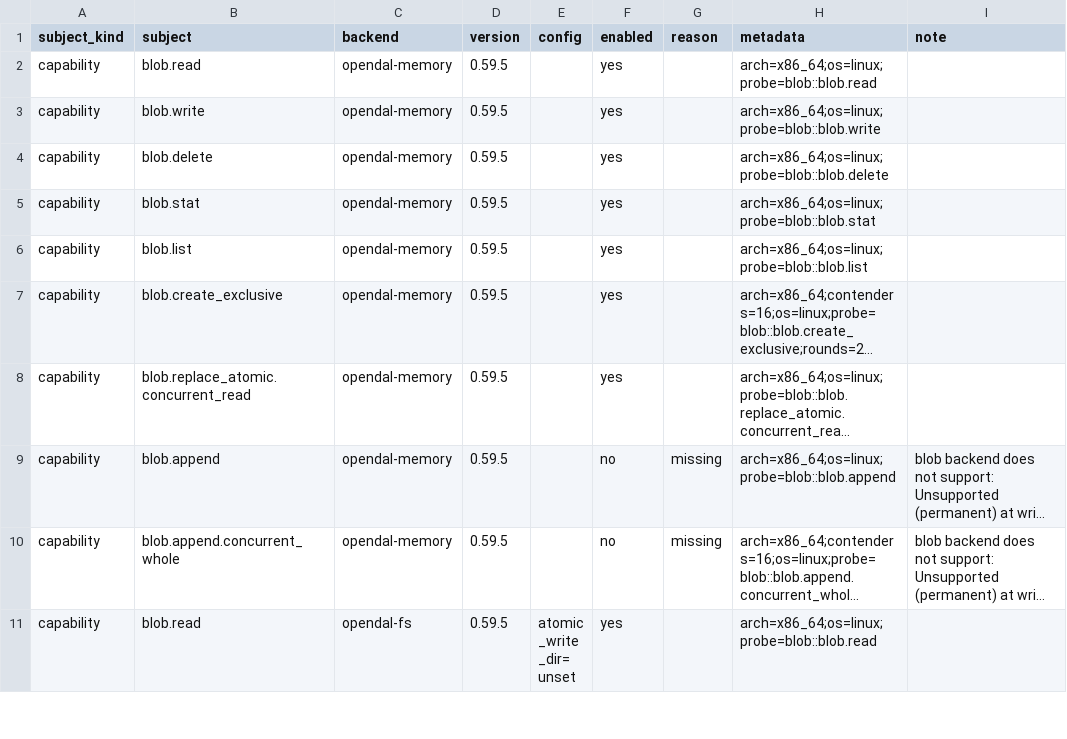
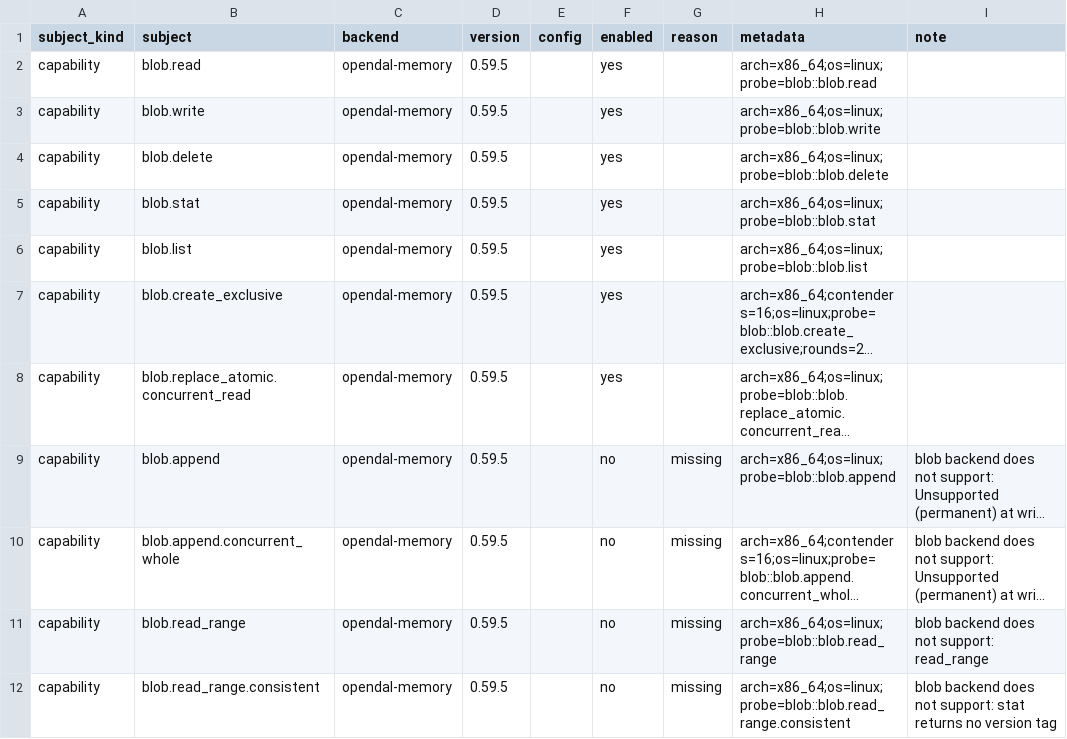
Before and after one commit to ciresnave/PersistAnt, a TSV file: matrix/opendal.tsv, drawn as a sheet; only a part is shown; the shorter side is filled out with more unchanged rows; long unchanged cells end in …; the diff covers the shown part only; the diff names each change by its address in the sheet, - before the commit and + after, or states it on an @@ line.

```diff
--- a/matrix/opendal.tsv
+++ b/matrix/opendal.tsv
+row 11: capability | blob.read_range | opendal-memory | 0.59.5 |  | no | missing | arch=x86_64;os=linux;probe=blob::blob.read_range | blob backend does not support: read_range
+row 12: capability | blob.read_range.consistent | opendal-memory | 0.59.5 |  | no | missing | arch=x86_64;os=linux;probe=blob::blob.read_range.consistent | blob backend does not support: stat returns no version tag
```
Also changed, not shown: 10 added rows elsewhere in this file, 15 other files.
